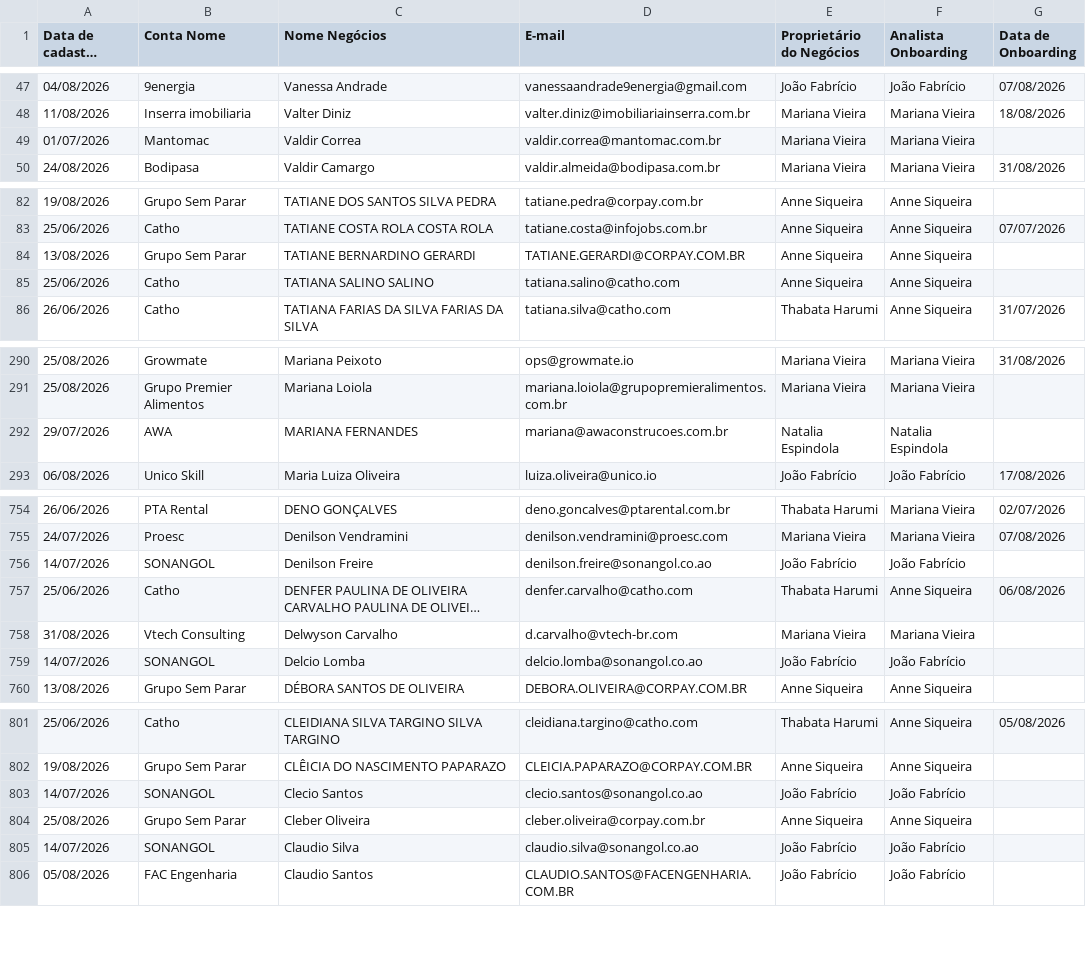
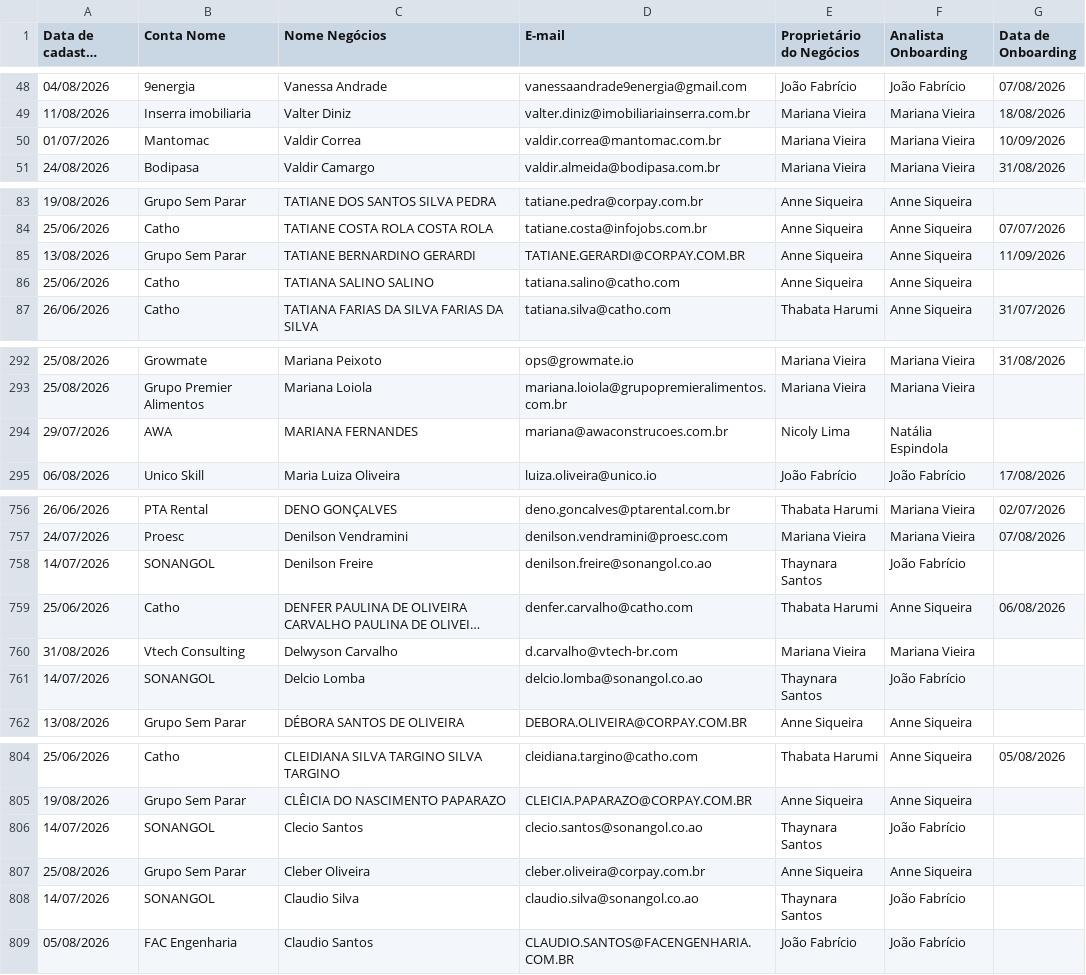
Before and after one commit to thaynarasantos-sketch/Onboardingpipelovers, a CSV file: data/membros.csv, drawn as a sheet; only a part is shown, gaps mark what is left out; long unchanged cells end in …; addresses are those after the commit; the diff covers the shown part only; the diff names each change by its address in the sheet, - before the commit and + after, or states it on an @@ line.

```diff
--- a/data/membros.csv
+++ b/data/membros.csv
-G50 (Data de Onboarding): (empty)
+G50 (Data de Onboarding): 10/09/2026
-G85 (Data de Onboarding): (empty)
+G85 (Data de Onboarding): 11/09/2026
-E294 (Proprietário do Negócios): Natalia Espindola
+E294 (Proprietário do Negócios): Nicoly Lima
-F294 (Analista Onboarding): Natalia Espindola
+F294 (Analista Onboarding): Natália Espindola
-E758 (Proprietário do Negócios): João Fabrício
+E758 (Proprietário do Negócios): Thaynara Santos
-E761 (Proprietário do Negócios): João Fabrício
+E761 (Proprietário do Negócios): Thaynara Santos
-E806 (Proprietário do Negócios): João Fabrício
+E806 (Proprietário do Negócios): Thaynara Santos
-E808 (Proprietário do Negócios): João Fabrício
+E808 (Proprietário do Negócios): Thaynara Santos
```
Also changed, not shown: 4 added rows, 1 removed row and 16 edited cells elsewhere in this file.
